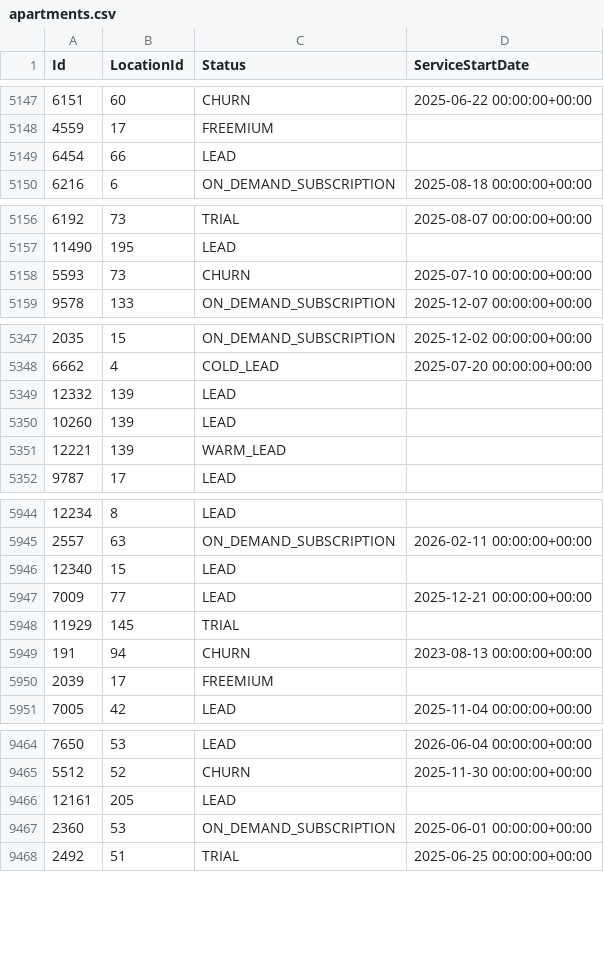
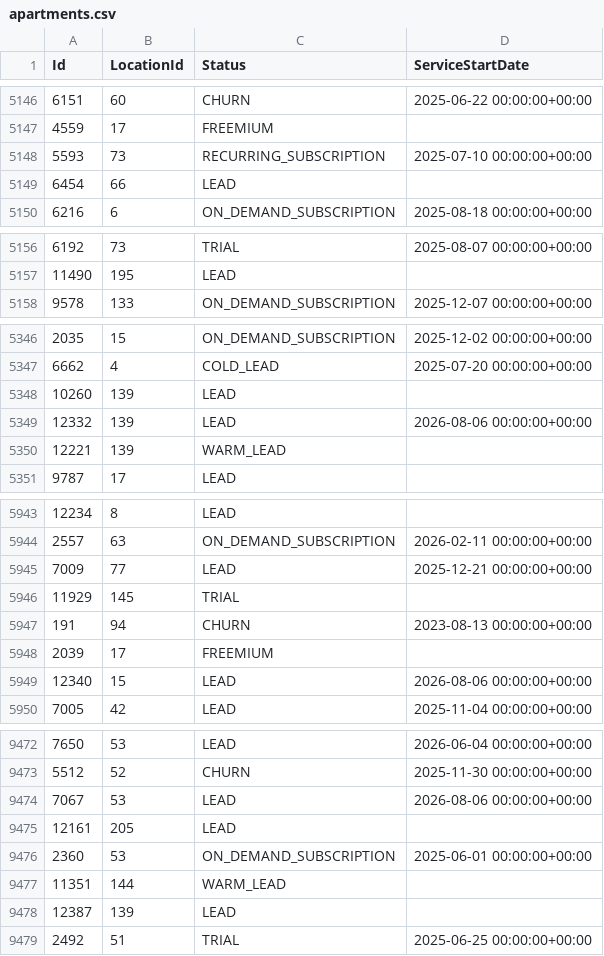
Before and after one commit to AryanGupta-Faireez/demand-dashboard, a CSV file: data/apartments.csv, drawn as a sheet; only a part is shown, gaps mark what is left out; the diff covers the shown part only.

```diff
--- a/data/apartments.csv
+++ b/data/apartments.csv
@@ -5148,2 +5147,3 @@ Id,LocationId,Status,ServiceStartDate
 4559,17,FREEMIUM,
+5593,73,RECURRING_SUBSCRIPTION,2025-07-10 00:00:00+00:00
 6454,66,LEAD,
@@ -5157,3 +5157,2 @@ Id,LocationId,Status,ServiceStartDate
 11490,195,LEAD,
-5593,73,CHURN,2025-07-10 00:00:00+00:00
 9578,133,ON_DEMAND_SUBSCRIPTION,2025-12-07 00:00:00+00:00
@@ -5348,4 +5347,4 @@ Id,LocationId,Status,ServiceStartDate
 6662,4,COLD_LEAD,2025-07-20 00:00:00+00:00
-12332,139,LEAD,
 10260,139,LEAD,
+12332,139,LEAD,2026-08-06 00:00:00+00:00
 12221,139,WARM_LEAD,
@@ -5945,3 +5944,2 @@ Id,LocationId,Status,ServiceStartDate
 2557,63,ON_DEMAND_SUBSCRIPTION,2026-02-11 00:00:00+00:00
-12340,15,LEAD,
 7009,77,LEAD,2025-12-21 00:00:00+00:00
@@ -5950,2 +5948,3 @@ Id,LocationId,Status,ServiceStartDate
 2039,17,FREEMIUM,
+12340,15,LEAD,2026-08-06 00:00:00+00:00
 7005,42,LEAD,2025-11-04 00:00:00+00:00
@@ -9465,4 +9473,7 @@ Id,LocationId,Status,ServiceStartDate
 5512,52,CHURN,2025-11-30 00:00:00+00:00
+7067,53,LEAD,2026-08-06 00:00:00+00:00
 12161,205,LEAD,
 2360,53,ON_DEMAND_SUBSCRIPTION,2025-06-01 00:00:00+00:00
+11351,144,WARM_LEAD,
+12387,139,LEAD,
 2492,51,TRIAL,2025-06-25 00:00:00+00:00
```
Also changed, not shown: 18 added rows, 10 removed rows, 7 moved rows and 1 edited cell elsewhere in this file, data/locations.csv, data/promotions.csv, 4 other files.
